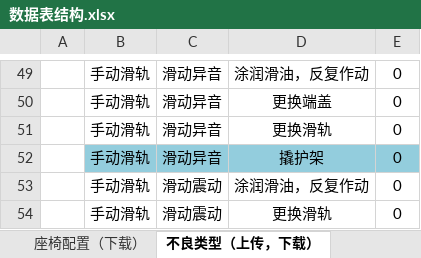
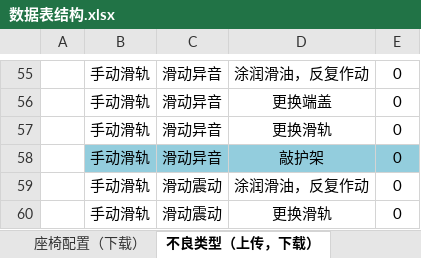
Before and after one commit to 102757017/wico, an Excel workbook: wico/数据表结构.xlsx, sheet 不良类型（上传，下载）, drawn as a sheet; only a part is shown, gaps mark what is left out; values as stored, in another font and other column widths than the file's, no borders; addresses are those after the commit; the diff covers the shown part only; the diff names each change by its address in the sheet, - before the commit and + after, or states it on an @@ line.

```diff
--- a/wico/数据表结构.xlsx (sheet 不良类型（上传，下载）)
+++ b/wico/数据表结构.xlsx (sheet 不良类型（上传，下载）)
-D58: 撬护架
+D58: 敲护架
```
Also changed, not shown: 8 added rows and 11 edited cells elsewhere in this sheet, charts or pictures, 4 other files.
